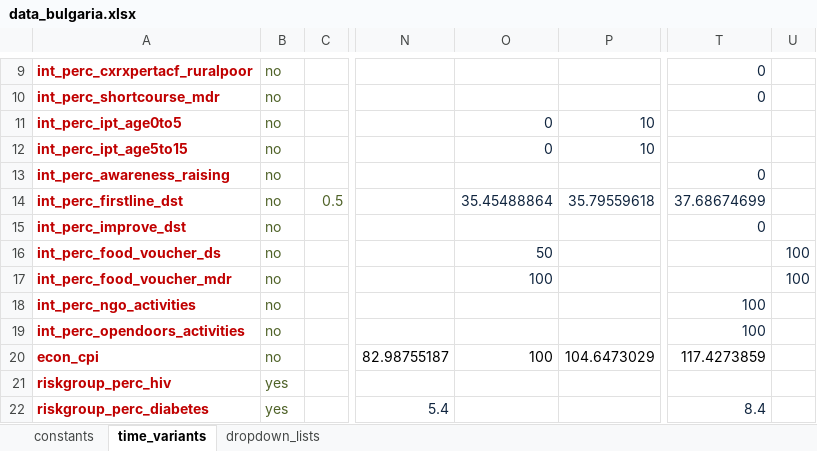
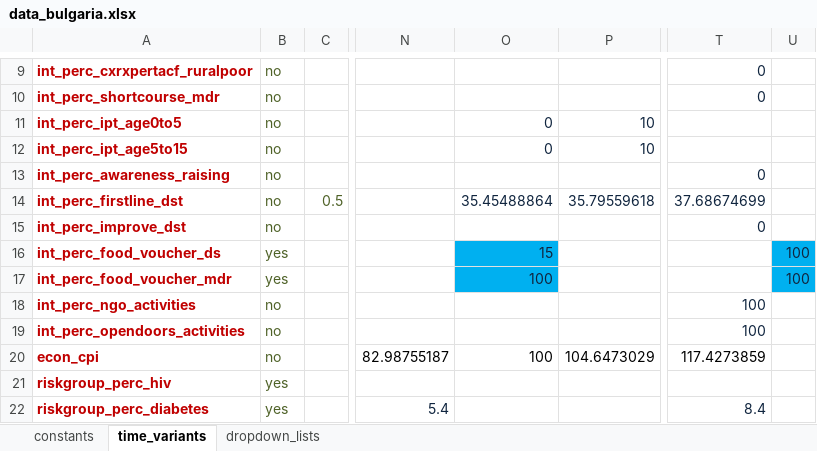
Before and after one commit to monash-emu/AuTuMN, an Excel workbook: autumn/xls/data_bulgaria.xlsx, sheet time_variants, drawn as a sheet; only a part is shown, gaps mark what is left out; values as stored, in another font and other column widths than the file's, no borders; the diff names each change by its address in the sheet, - before the commit and + after, or states it on an @@ line.

```diff
--- a/autumn/xls/data_bulgaria.xlsx (sheet time_variants)
+++ b/autumn/xls/data_bulgaria.xlsx (sheet time_variants)
-B16:B17: no
+B16:B17: yes
-O16: 50
+O16: 15
-O16:O17 fill: none
+O16:O17 fill: #00B0F0
-U16:U17 fill: none
+U16:U17 fill: #00B0F0
```
Also changed, not shown: sheet constants, autumn/xls/data_default.xlsx.
